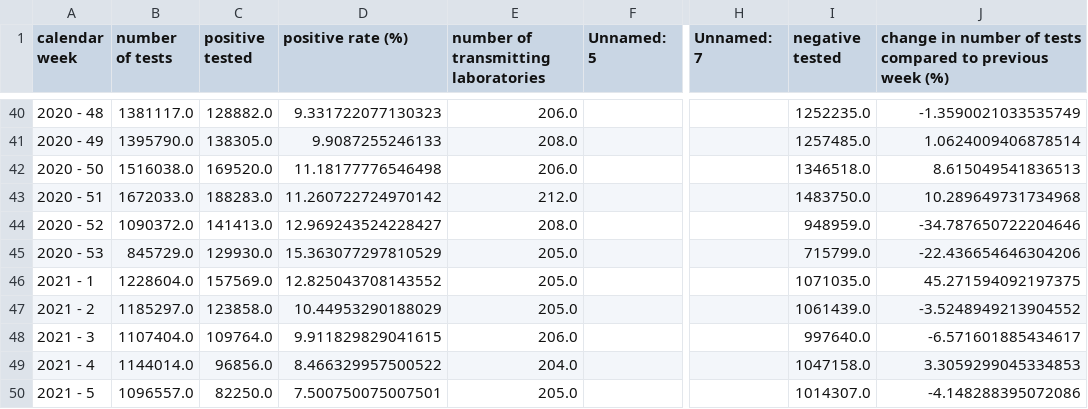
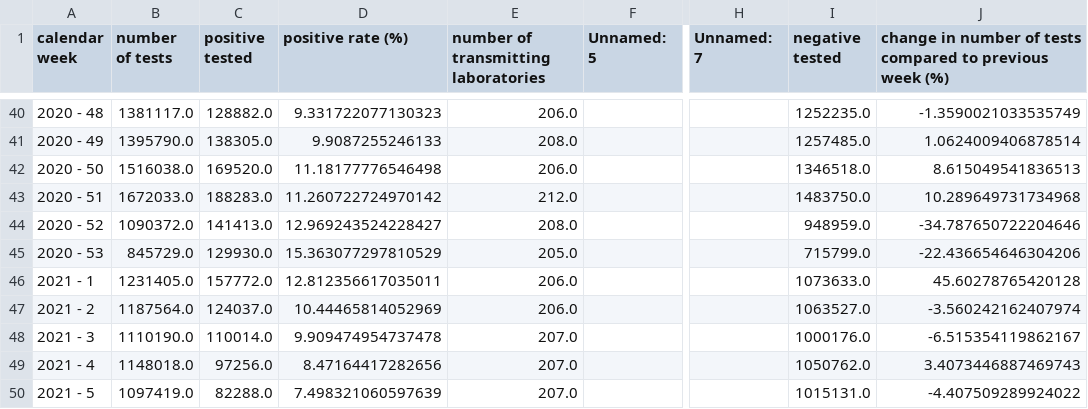
Before and after one commit to danielhaake/covid19-monitor-germany, a CSV file: data/number_of_tests_germany.csv, drawn as a sheet; only a part is shown, gaps mark what is left out; the diff covers the shown part only; the diff names each change by its address in the sheet, - before the commit and + after, or states it on an @@ line.

```diff
--- a/data/number_of_tests_germany.csv
+++ b/data/number_of_tests_germany.csv
-B46 (number of tests): 1228604.0
+B46 (number of tests): 1231405.0
-C46 (positive tested): 157569.0
+C46 (positive tested): 157772.0
-D46 (positive rate (%)): 12.825043708143552
+D46 (positive rate (%)): 12.812356617035011
-E46:E47: 205.0
+E46:E47: 206.0
-I46 (negative tested): 1071035.0
+I46 (negative tested): 1073633.0
-J46: 45.271594092197375
+J46: 45.60278765420128
-B47 (number of tests): 1185297.0
+B47 (number of tests): 1187564.0
-C47 (positive tested): 123858.0
+C47 (positive tested): 124037.0
-D47 (positive rate (%)): 10.44953290188029
+D47 (positive rate (%)): 10.44465814052969
-I47 (negative tested): 1061439.0
+I47 (negative tested): 1063527.0
-J47: -3.5248949213904552
+J47: -3.560242162407974
-B48 (number of tests): 1107404.0
+B48 (number of tests): 1110190.0
-C48 (positive tested): 109764.0
+C48 (positive tested): 110014.0
-D48 (positive rate (%)): 9.911829829041615
+D48 (positive rate (%)): 9.909474954737478
-E48: 206.0
+E48: 207.0
-I48 (negative tested): 997640.0
+I48 (negative tested): 1000176.0
-J48: -6.571601885434617
+J48: -6.515354119862167
-B49 (number of tests): 1144014.0
+B49 (number of tests): 1148018.0
-C49 (positive tested): 96856.0
+C49 (positive tested): 97256.0
-D49 (positive rate (%)): 8.466329957500522
+D49 (positive rate (%)): 8.47164417282656
-E49: 204.0
+E49: 207.0
-I49 (negative tested): 1047158.0
+I49 (negative tested): 1050762.0
-J49: 3.3059299045334853
+J49: 3.4073446887469743
-B50 (number of tests): 1096557.0
+B50 (number of tests): 1097419.0
-C50 (positive tested): 82250.0
+C50 (positive tested): 82288.0
-D50 (positive rate (%)): 7.500750075007501
+D50 (positive rate (%)): 7.498321060597639
-E50: 205.0
+E50: 207.0
-I50 (negative tested): 1014307.0
+I50 (negative tested): 1015131.0
-J50: -4.148288395072086
+J50: -4.407509289924022
```
Also changed, not shown: 2 added rows, 1 removed row and 47 edited cells elsewhere in this file, data/clinical_aspects.csv, data/corona_cases_and_deaths.csv, 3 other files.
